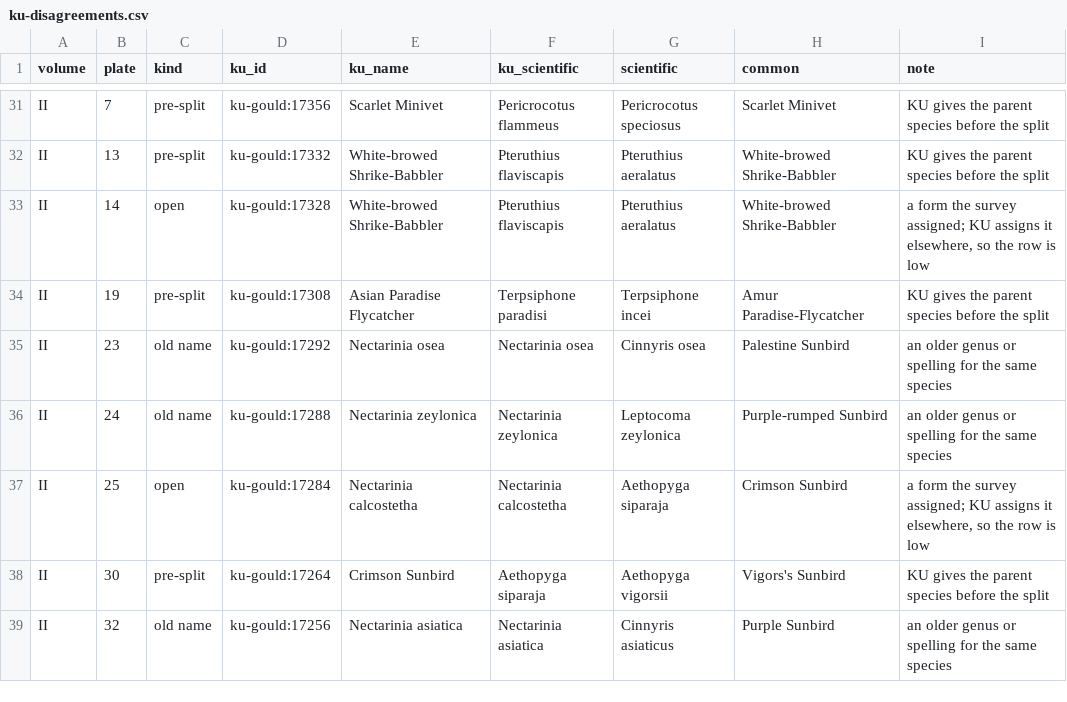
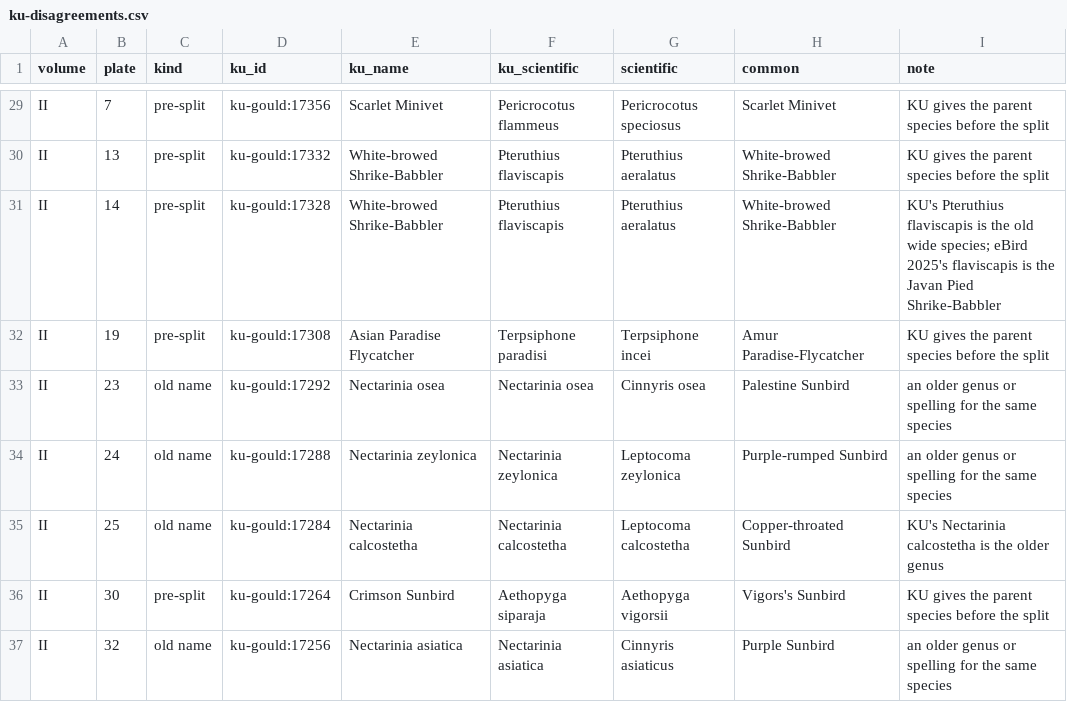
Before and after one commit to wr/historical-bird-plates, a CSV file: gould-asia/ku-disagreements.csv, drawn as a sheet; only a part is shown, gaps mark what is left out; the diff covers the shown part only.

```diff
--- a/gould-asia/ku-disagreements.csv
+++ b/gould-asia/ku-disagreements.csv
@@ -32,3 +30,3 @@ II,7,pre-split,ku-gould:17356,Scarlet Minivet,Pericrocotus flammeus,Pericrocotus
 II,13,pre-split,ku-gould:17332,White-browed Shrike-Babbler,Pteruthius flaviscapis,Pteruthius aeralatus,White-browed Shrike-Babbler,KU gives the parent species before the split
-II,14,open,ku-gould:17328,White-browed Shrike-Babbler,Pteruthius flaviscapis,Pteruthius aeralatus,White-browed Shrike-Babbler,"a form the survey assigned; KU assigns it elsewhere, so the row is low"
+II,14,pre-split,ku-gould:17328,White-browed Shrike-Babbler,Pteruthius flaviscapis,Pteruthius aeralatus,White-browed Shrike-Babbler,KU's Pteruthius flaviscapis is the old wide species; eBird 2025's flaviscapis is the Javan Pied Shrike-Babbler
 II,19,pre-split,ku-gould:17308,Asian Paradise Flycatcher,Terpsiphone paradisi,Terpsiphone incei,Amur Paradise-Flycatcher,KU gives the parent species before the split
@@ -36,3 +34,3 @@ II,23,old name,ku-gould:17292,Nectarinia osea,Nectarinia osea,Cinnyris osea,Pale
 II,24,old name,ku-gould:17288,Nectarinia zeylonica,Nectarinia zeylonica,Leptocoma zeylonica,Purple-rumped Sunbird,an older genus or spelling for the same species
-II,25,open,ku-gould:17284,Nectarinia calcostetha,Nectarinia calcostetha,Aethopyga siparaja,Crimson Sunbird,"a form the survey assigned; KU assigns it elsewhere, so the row is low"
+II,25,old name,ku-gould:17284,Nectarinia calcostetha,Nectarinia calcostetha,Leptocoma calcostetha,Copper-throated Sunbird,KU's Nectarinia calcostetha is the older genus
 II,30,pre-split,ku-gould:17264,Crimson Sunbird,Aethopyga siparaja,Aethopyga vigorsii,Vigors's Sunbird,KU gives the parent species before the split
```
Also changed, not shown: 1 added row, 4 removed rows and 9 edited cells elsewhere in this file, gould-asia/species.csv, gould-australia/ku-disagreements.csv, 6 other files.
